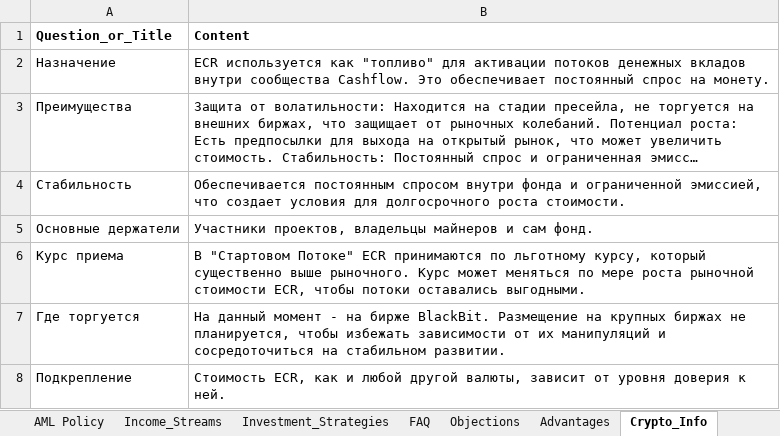
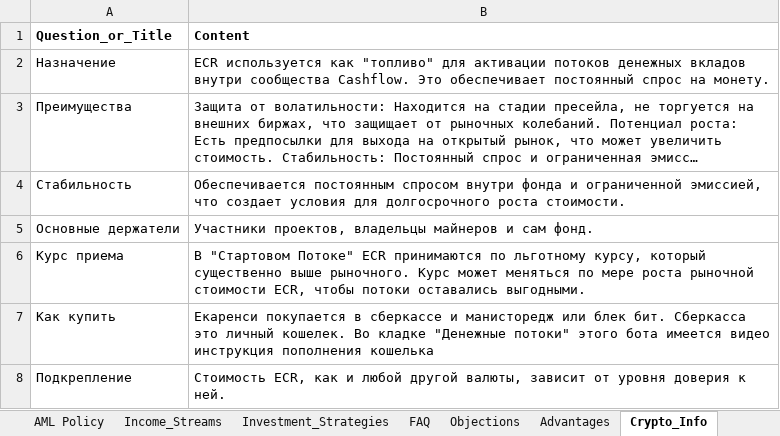
Before and after one commit to GenioFalco/cashFlow, an Excel workbook: RAG_knowledge_base_template.xlsx, sheet Crypto_Info, drawn as a sheet; long unchanged cells end in …; values as stored, in another font and other column widths than the file's, no borders; removed rows and columns are numbered as before the commit, all else as after; the diff names each change by its address in the sheet, - before the commit and + after, or states it on an @@ line.

Commit message:
Обновлен текст в файлах FAQ.txt и Crypto_Info.txt с добавлением информации о пополнении баланса и способах покупки ECR. Внесены изменения в систему ответов, уточнены правила склонения фамилии Васаилия Мутусевича. Обновлены бинарные файлы базы данных и индекса.

```diff
--- a/RAG_knowledge_base_template.xlsx (sheet Crypto_Info)
+++ b/RAG_knowledge_base_template.xlsx (sheet Crypto_Info)
-row 7: Где торгуется | На данный момент - на бирже BlackBit. Размещение на крупных биржах не планируется, чтобы избежать зависимости от их манипуляций и сосредоточиться на стабильном развитии.
+row 7: Как купить | Екаренси покупается в сберкассе и манисторедж или блек бит. Сберкасса это личный кошелек. Во кладке "Денежные потоки" этого бота имеется видео инструкция пополнения кошелька
```
Also changed, not shown: sheet FAQ, sheet About_Project, 6 other files.
